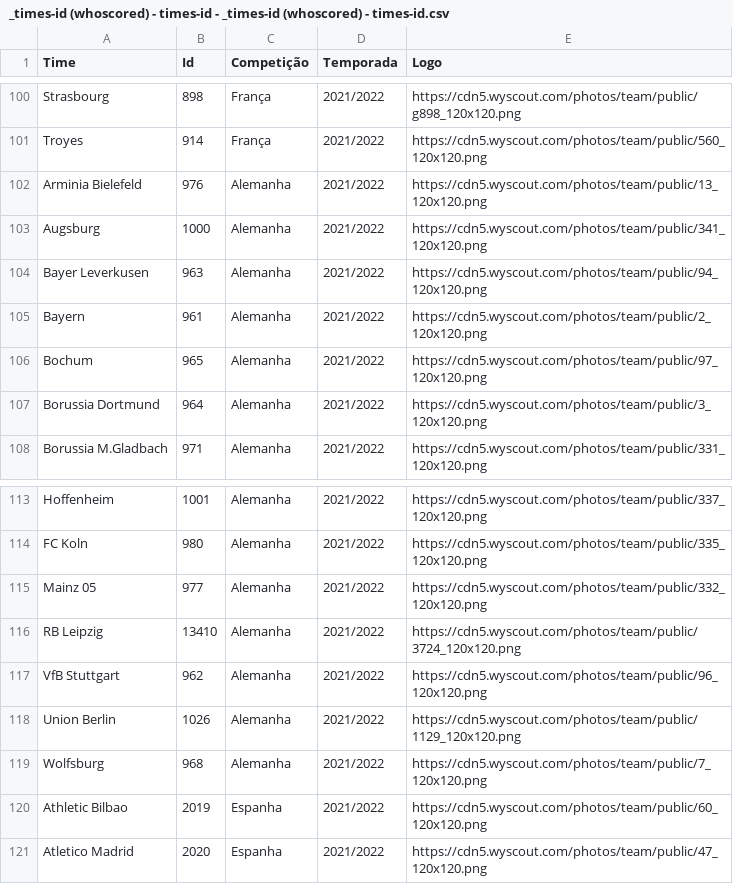
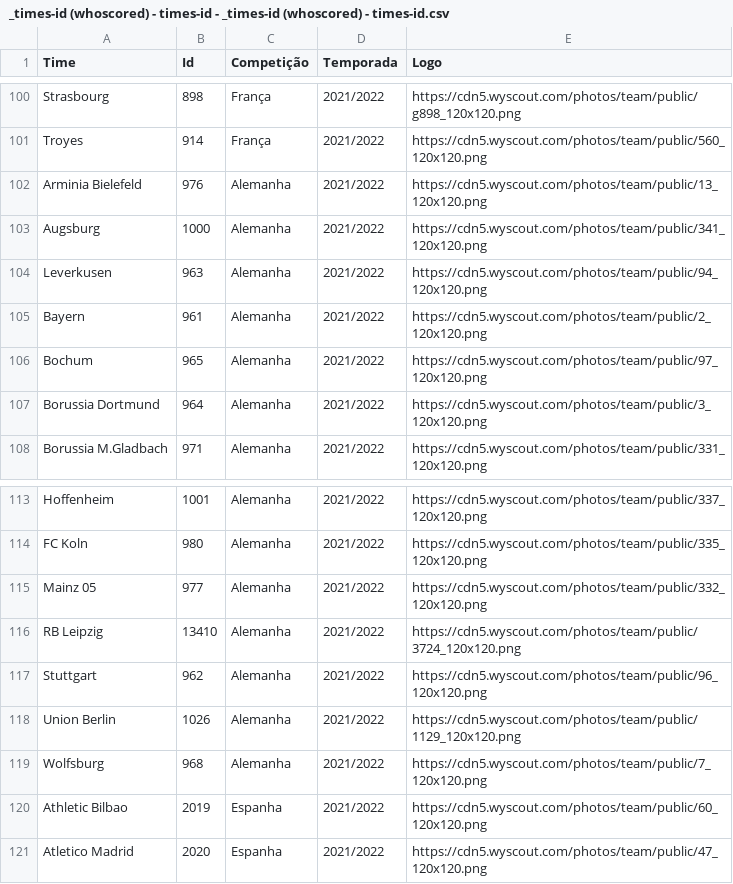
Before and after one commit to CBatatinha/streamlit_br_footure, a CSV file: csvs/_times-id (whoscored) - times-id - _times-id (whoscored) - times-id.csv, drawn as a sheet; only a part is shown, gaps mark what is left out.

Commit message:
Update _times-id (whoscored) - times-id - _times-id (whoscored) - times-id.csv

```diff
--- a/csvs/_times-id (whoscored) - times-id - _times-id (whoscored) - times-id.csv
+++ b/csvs/_times-id (whoscored) - times-id - _times-id (whoscored) - times-id.csv
@@ -103,3 +103,3 @@ Arminia Bielefeld,976,Alemanha,2021/2022,https://cdn5.wyscout.com/photos/team/pu
 Augsburg,1000,Alemanha,2021/2022,https://cdn5.wyscout.com/photos/team/public/341_120x120.png
-Bayer Leverkusen,963,Alemanha,2021/2022,https://cdn5.wyscout.com/photos/team/public/94_120x120.png
+Leverkusen,963,Alemanha,2021/2022,https://cdn5.wyscout.com/photos/team/public/94_120x120.png
 Bayern,961,Alemanha,2021/2022,https://cdn5.wyscout.com/photos/team/public/2_120x120.png
@@ -116,3 +116,3 @@ Mainz 05,977,Alemanha,2021/2022,https://cdn5.wyscout.com/photos/team/public/332_
 RB Leipzig,13410,Alemanha,2021/2022,https://cdn5.wyscout.com/photos/team/public/3724_120x120.png
-VfB Stuttgart,962,Alemanha,2021/2022,https://cdn5.wyscout.com/photos/team/public/96_120x120.png
+Stuttgart,962,Alemanha,2021/2022,https://cdn5.wyscout.com/photos/team/public/96_120x120.png
 Union Berlin,1026,Alemanha,2021/2022,https://cdn5.wyscout.com/photos/team/public/1129_120x120.png
```
